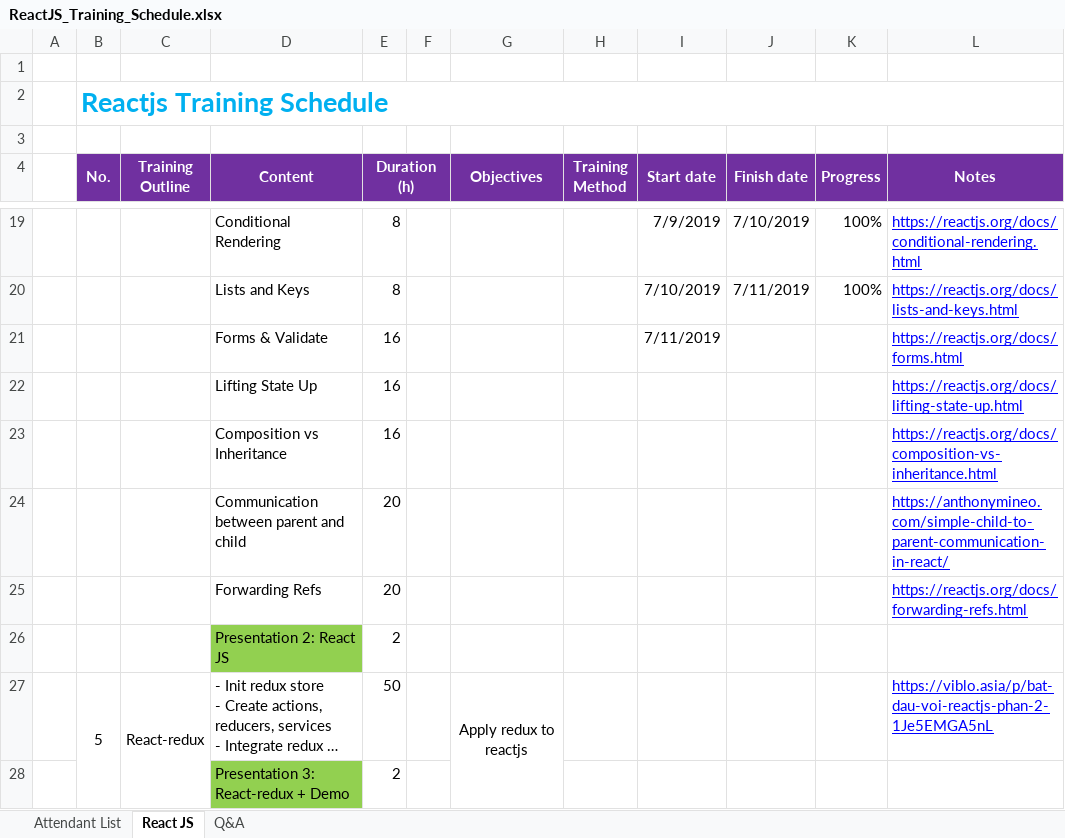
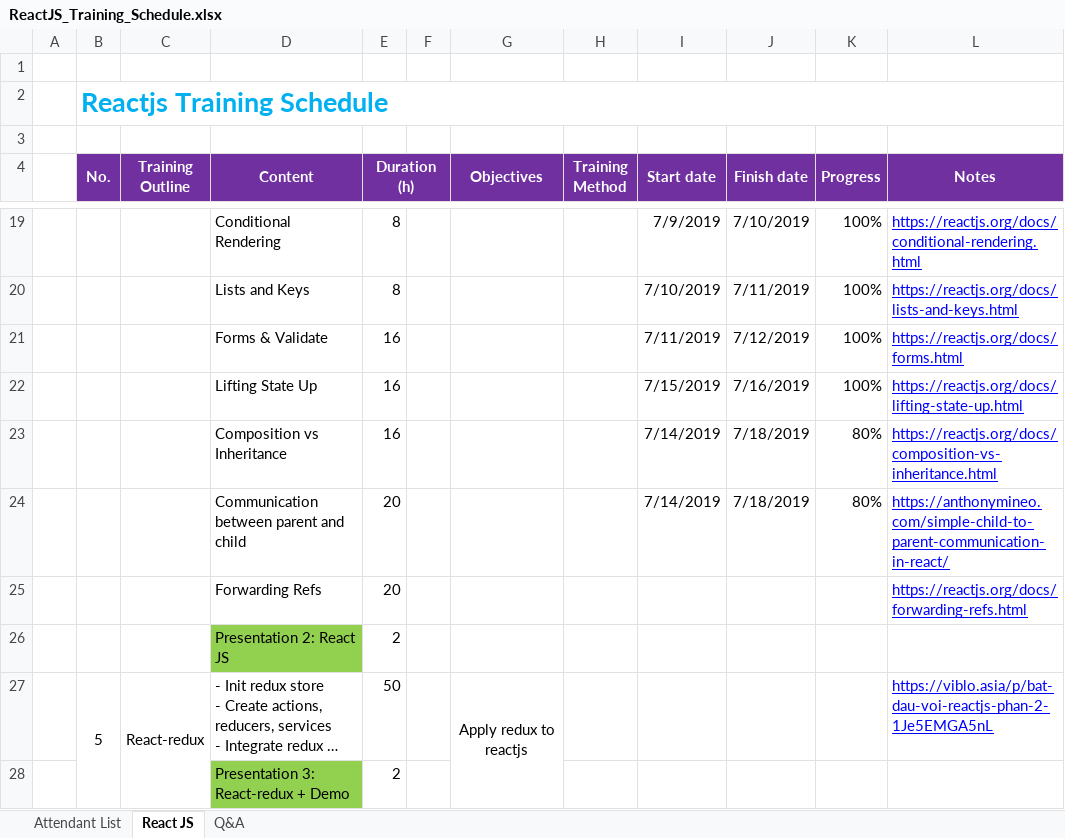
Before and after one commit to thonghv/Intership, an Excel workbook: _quocca/ReactJS_Training_Schedule.xlsx, sheet React JS, drawn as a sheet; only a part is shown, gaps mark what is left out; long unchanged cells end in …; values as stored, in another font and other column widths than the file's, no borders; the diff names each change by its address in the sheet, - before the commit and + after, or states it on an @@ line.

Commit message:
bao-cao-tuan-3

```diff
--- a/_quocca/ReactJS_Training_Schedule.xlsx (sheet React JS)
+++ b/_quocca/ReactJS_Training_Schedule.xlsx (sheet React JS)
-J21 (Finish date): (empty)
+J21 (Finish date): 7/12/2019
-K21:K22 (Progress): (empty)
+K21:K22 (Progress): 100%
-I22 (Start date): (empty)
+I22 (Start date): 7/15/2019
-J22 (Finish date): (empty)
+J22 (Finish date): 7/16/2019
-I23:I24 (Start date): (empty)
+I23:I24 (Start date): 7/14/2019
-J23:J24 (Finish date): (empty)
+J23:J24 (Finish date): 7/18/2019
-K23:K24 (Progress): (empty)
+K23:K24 (Progress): 80%
```
